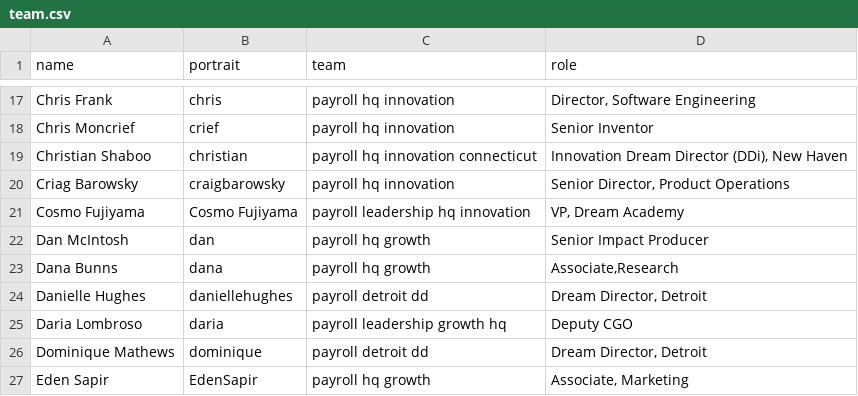
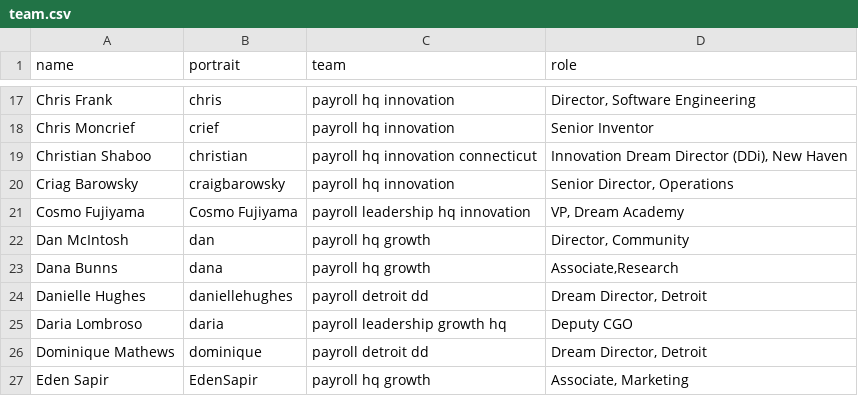
Before and after one commit to futureproject/futureproject.github.com, a CSV file: _data/team.csv, drawn as a sheet; only a part is shown, gaps mark what is left out.

Commit message:
Update team.csv

```diff
--- a/_data/team.csv
+++ b/_data/team.csv
@@ -19,5 +19,5 @@ Chris Moncrief,crief,payroll hq innovation,Senior Inventor
 Christian Shaboo,christian,payroll hq innovation connecticut,"Innovation Dream Director (DDi), New Haven"
-Criag Barowsky,craigbarowsky,payroll hq innovation,"Senior Director, Product Operations"
+Criag Barowsky,craigbarowsky,payroll hq innovation,"Senior Director, Operations"
 Cosmo Fujiyama,Cosmo Fujiyama,payroll leadership hq innovation,"VP, Dream Academy"
-Dan McIntosh,dan,payroll hq growth,Senior Impact Producer
+Dan McIntosh,dan,payroll hq growth, "Director, Community"
 Dana Bunns,dana,payroll hq growth,"Associate,Research"
```
